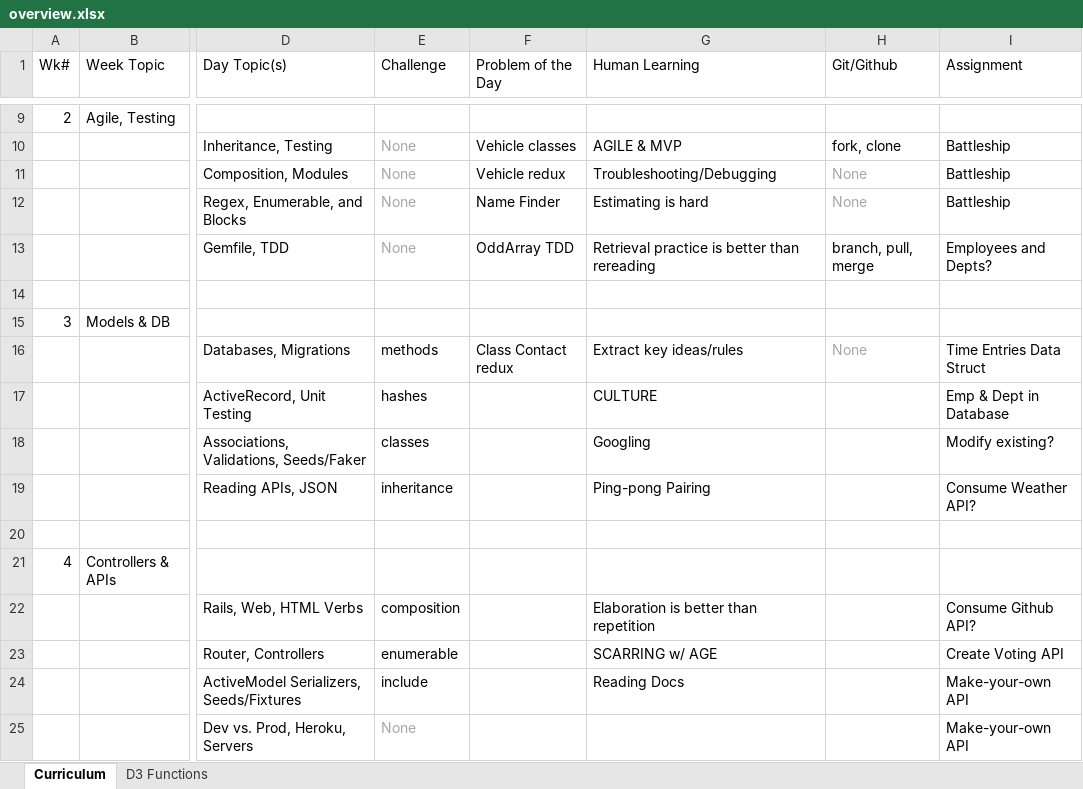
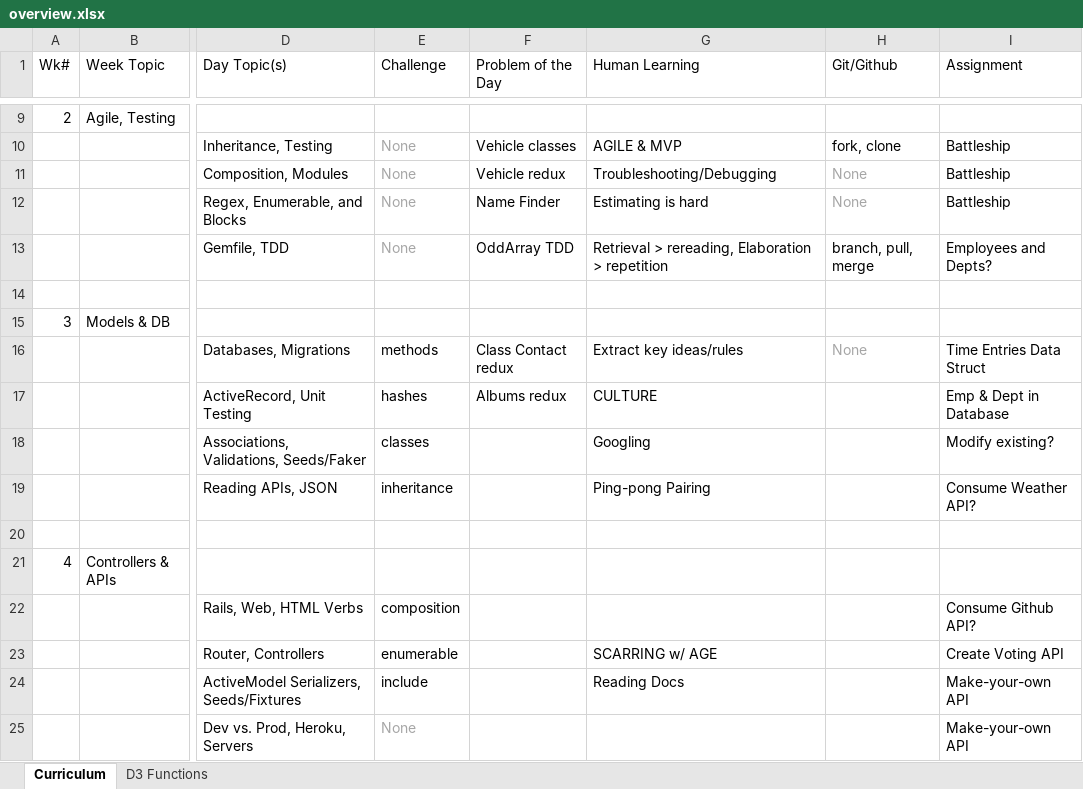
Before and after one commit to tiyd-rails-2015-05/tiyd-rails-2015-05.github.io, an Excel workbook: during/overview.xlsx, sheet Curriculum, drawn as a sheet; only a part is shown, gaps mark what is left out; values as stored, in another font and other column widths than the file's, no borders; the diff names each change by its address in the sheet, - before the commit and + after, or states it on an @@ line.

Commit message:
Complete Week 3 Day 2.

```diff
--- a/during/overview.xlsx (sheet Curriculum)
+++ b/during/overview.xlsx (sheet Curriculum)
-G13 (Human Learning): Retrieval practice is better than rereading
+G13 (Human Learning): Retrieval > rereading, Elaboration > repetition
-F17 (Problem of the Day): (empty)
+F17 (Problem of the Day): Albums redux
-G22 (Human Learning): Elaboration is better than repetition
+G22 (Human Learning): (empty)
```
Also changed, not shown: 3 other files.
